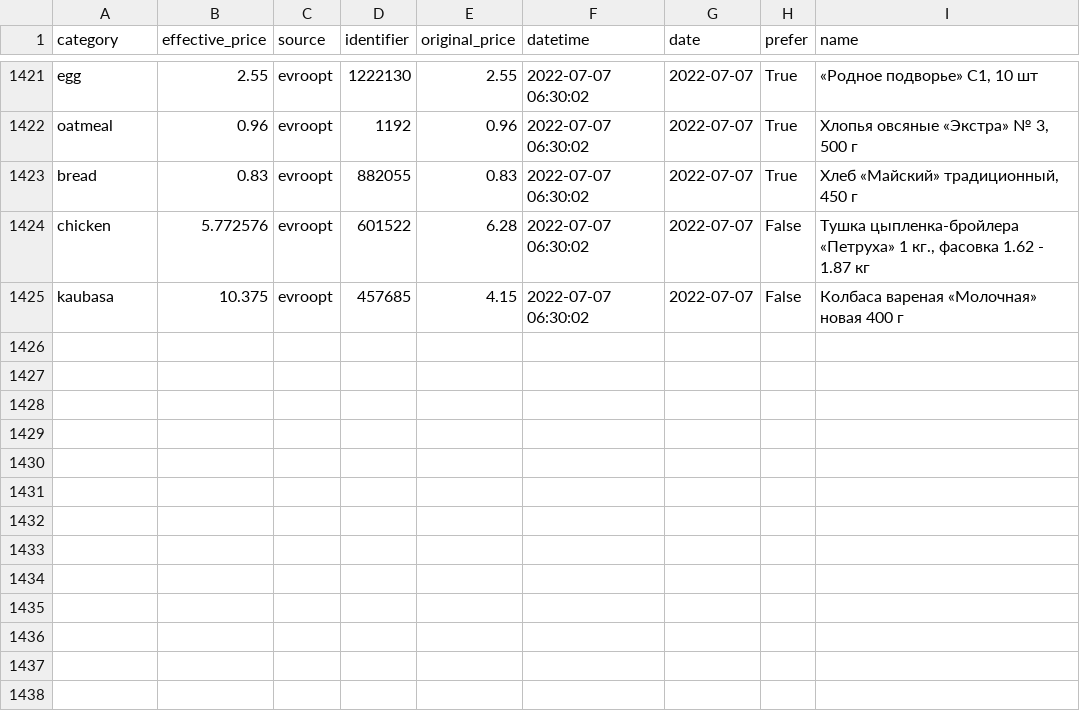
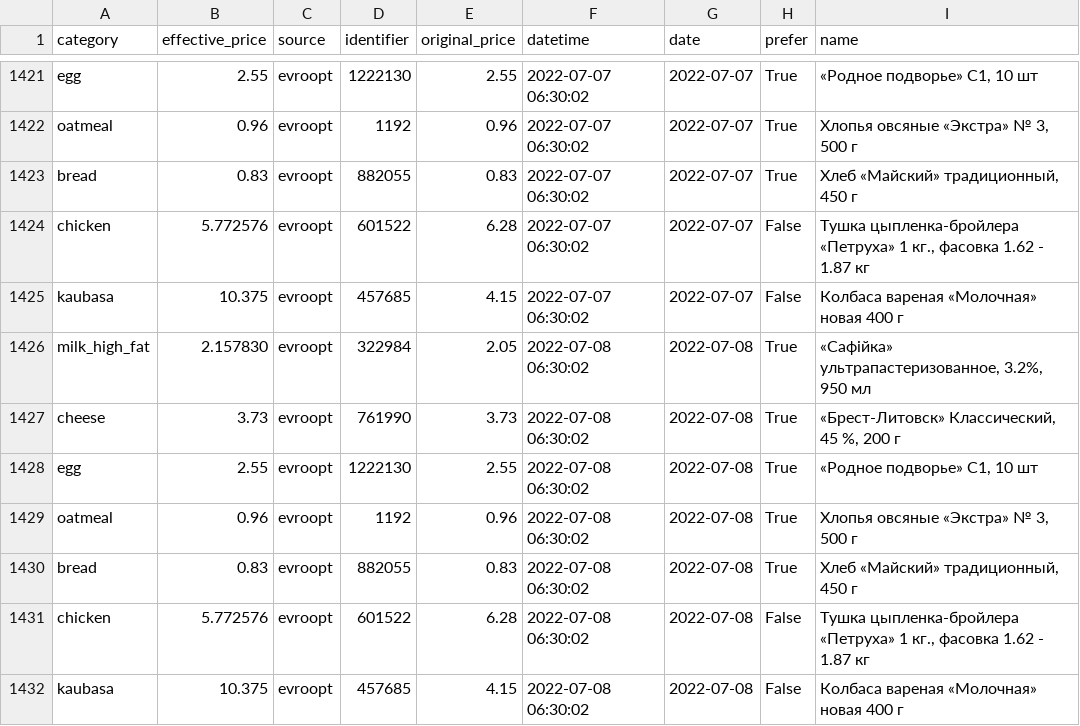
Before and after one commit to demidov91/price-monitor, a CSV file: info.csv, drawn as a sheet; only a part is shown, gaps mark what is left out; the diff names each change by its address in the sheet, - before the commit and + after, or states it on an @@ line.

Commit message:
Add data

```diff
--- a/info.csv
+++ b/info.csv
+row 1426: milk_high_fat | 2.157830 | evroopt | 322984 | 2.05 | 2022-07-08 06:30:02 | 2022-07-08 | True | «Сафiйка» ультрапастеризованное, 3.2%, 950 мл
+row 1427: cheese | 3.73 | evroopt | 761990 | 3.73 | 2022-07-08 06:30:02 | 2022-07-08 | True | «Брест-Литовск» Классический, 45 %, 200 г
+row 1428: egg | 2.55 | evroopt | 1222130 | 2.55 | 2022-07-08 06:30:02 | 2022-07-08 | True | «Родное подворье» С1, 10 шт
+row 1429: oatmeal | 0.96 | evroopt | 1192 | 0.96 | 2022-07-08 06:30:02 | 2022-07-08 | True | Хлопья овсяные «Экстра» № 3, 500 г
+row 1430: bread | 0.83 | evroopt | 882055 | 0.83 | 2022-07-08 06:30:02 | 2022-07-08 | True | Хлеб «Майский» традиционный, 450 г
+row 1431: chicken | 5.772576 | evroopt | 601522 | 6.28 | 2022-07-08 06:30:02 | 2022-07-08 | False | Тушка цыпленка-бройлера «Петруха» 1 кг., фасовка 1.62 - 1.87 кг
+row 1432: kaubasa | 10.375 | evroopt | 457685 | 4.15 | 2022-07-08 06:30:02 | 2022-07-08 | False | Колбаса вареная «Молочная» новая 400 г
```
Also changed, not shown: 1 other file.
